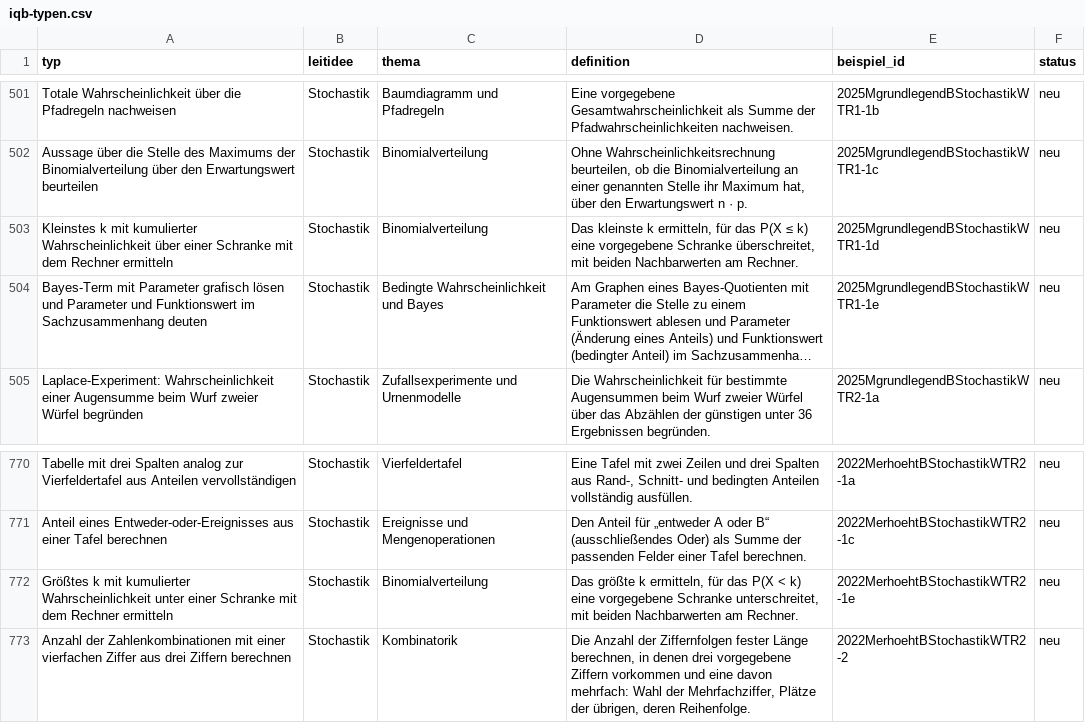
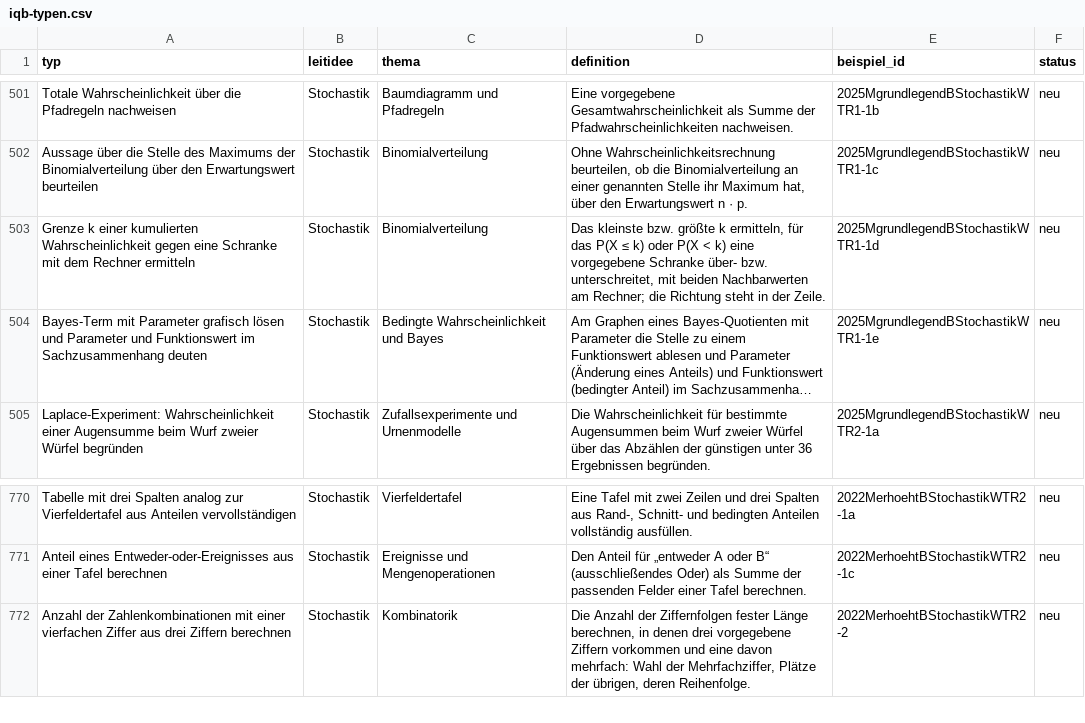
Before and after one commit to hz-0801/mathe-nachhilfe, a CSV file: iqb-typen.csv, drawn as a sheet; only a part is shown, gaps mark what is left out; long unchanged cells end in …; the diff names each change by its address in the sheet, - before the commit and + after, or states it on an @@ line.

```diff
--- a/iqb-typen.csv
+++ b/iqb-typen.csv
-A503 (typ): Kleinstes k mit kumulierter Wahrscheinlichkeit über einer Schranke mit…
+A503 (typ): Grenze k einer kumulierten Wahrscheinlichkeit gegen eine Schranke mit…
-D503 (definition): Das kleinste k ermitteln, für das P(X ≤ k) eine vorgegebene Schranke überschreitet, mit beiden Nachbarwerten am Rechner.
+D503 (definition): Das kleinste bzw. größte k ermitteln, für das P(X ≤ k) oder P(X < k) eine vorgegebene Schranke über- bzw. unterschreitet, mit beiden Nachbarwerten am Rechner; die Richtung steht in der Zeile.
-row 772: Größtes k mit kumulierter Wahrscheinlichkeit unter einer Schranke mit dem Rechner ermitteln | Stochastik | Binomialverteilung | Das größte k ermitteln, für das P(X < k) eine vorgegebene Schranke unterschreitet, mit beiden Nachbarwerten am Rechner. | 2022MerhoehtBStochastikWTR2-1e | neu
```
Also changed, not shown: 4 other files.
